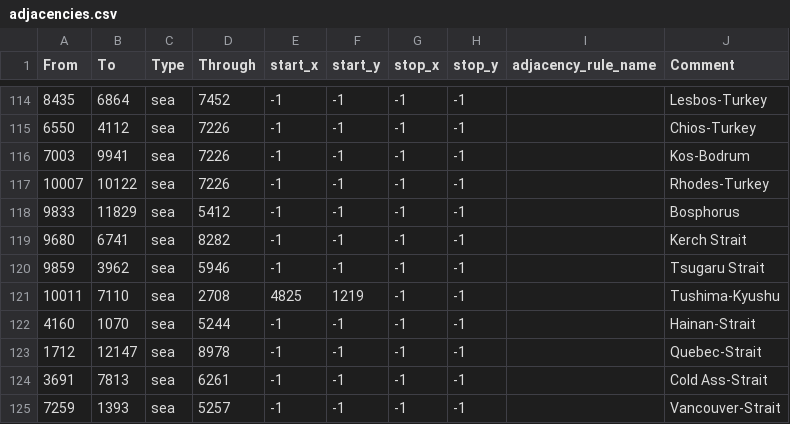
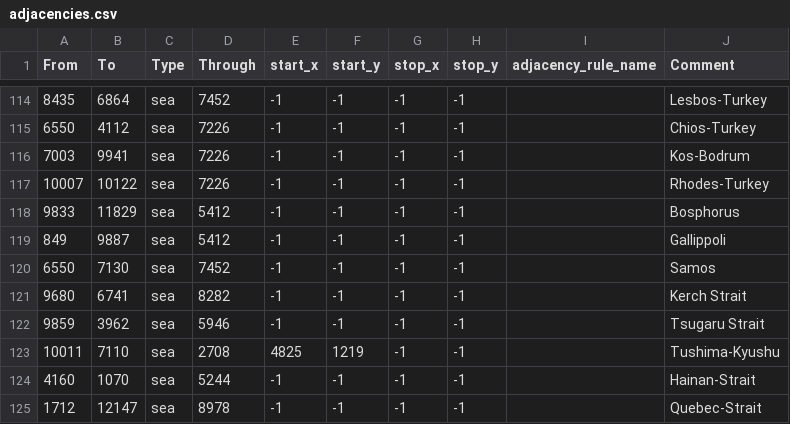
Before and after one commit to EranShadhan/Kaisertum-RH, a CSV file: map/adjacencies.csv, drawn as a sheet; only a part is shown, gaps mark what is left out; the shorter side is filled out with more unchanged rows; the diff names each change by its address in the sheet, - before the commit and + after, or states it on an @@ line.

Commit message:
Expanded Greko-turkish front

```diff
--- a/map/adjacencies.csv
+++ b/map/adjacencies.csv
+row 119: 849 | 9887 | sea | 5412 | -1 | -1 | -1 | -1 |  | Gallippoli
+row 120: 6550 | 7130 | sea | 7452 | -1 | -1 | -1 | -1 |  | Samos
```
